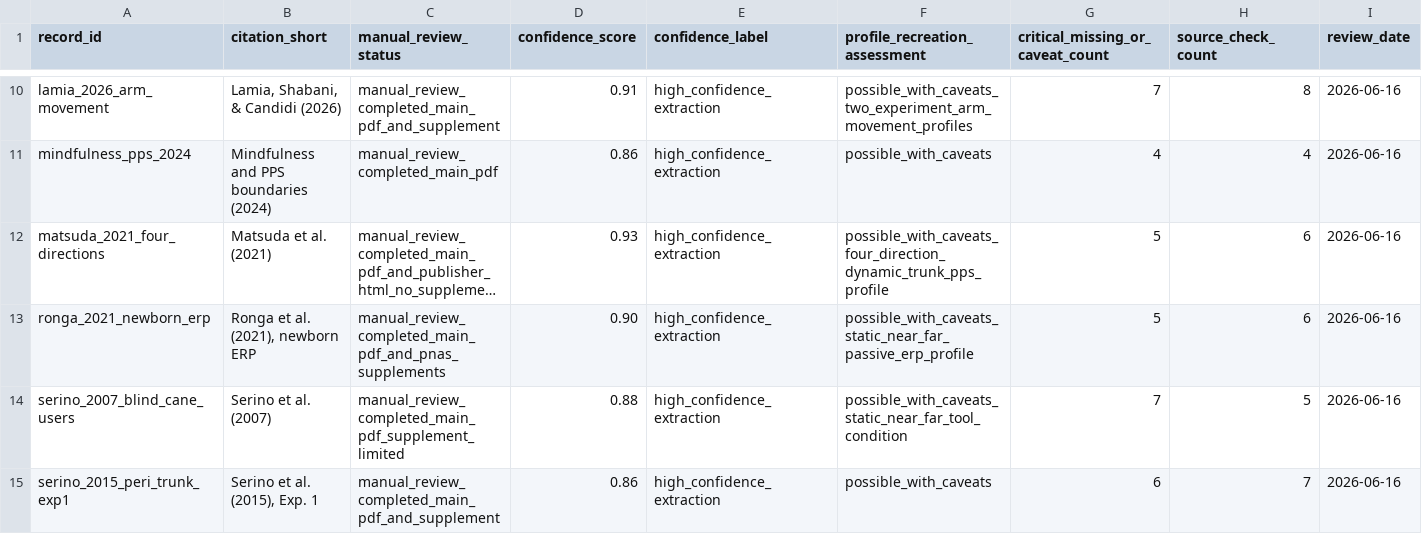
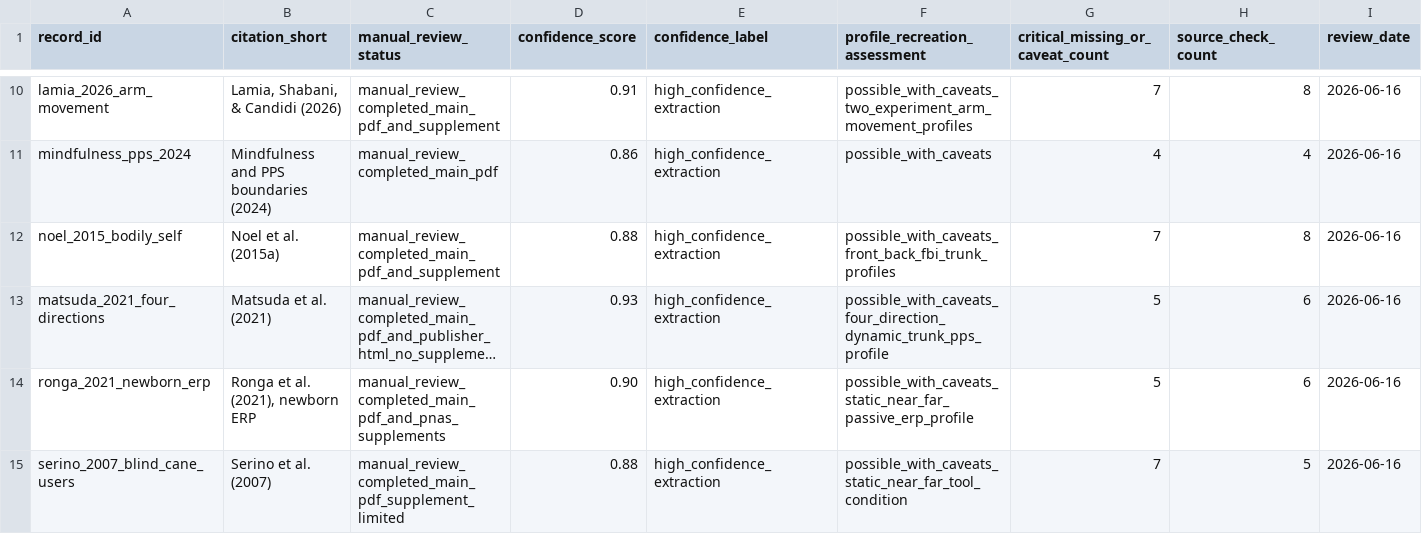
Before and after one commit to GeorgeFejer91/pps-kit, a CSV file: For-AI/audiotactile-paper-metadata-audit/manual_review_index.csv, drawn as a sheet; only a part is shown, gaps mark what is left out; the shorter side is filled out with more unchanged rows; long unchanged cells end in …; the diff names each change by its address in the sheet, - before the commit and + after, or states it on an @@ line.

Commit message:
Review Noel bodily self metadata

```diff
--- a/For-AI/audiotactile-paper-metadata-audit/manual_review_index.csv
+++ b/For-AI/audiotactile-paper-metadata-audit/manual_review_index.csv
+row 12: noel_2015_bodily_self | Noel et al. (2015a) | manual_review_completed_main_pdf_and_supplement | 0.88 | high_confidence_extraction | possible_with_caveats_front_back_fbi_trunk_profiles | 7 | 8 | 2026-06-16
```
Also changed, not shown: For-AI/audiotactile-paper-metadata-audit/doi_inventory.csv, For-AI/audiotactile-paper-metadata-audit/running_checklist.csv, 10 other files.
